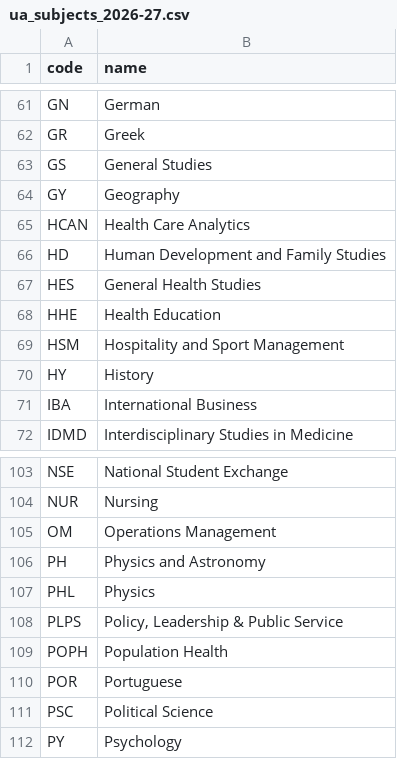
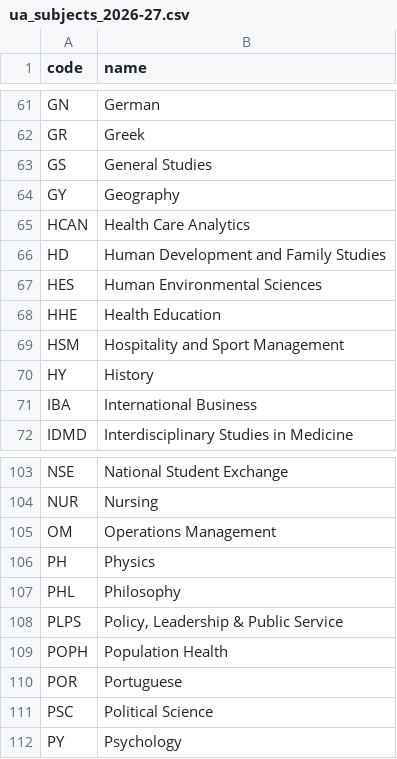
Before and after one commit to acrowe8/MIS430-Final, a CSV file: database/data/ua_subjects_2026-27.csv, drawn as a sheet; only a part is shown, gaps mark what is left out.

```diff
--- a/database/data/ua_subjects_2026-27.csv
+++ b/database/data/ua_subjects_2026-27.csv
@@ -66,3 +66,3 @@ HCAN,Health Care Analytics
 HD,Human Development and Family Studies
-HES,General Health Studies
+HES,Human Environmental Sciences
 HHE,Health Education
@@ -105,4 +105,4 @@ NUR,Nursing
 OM,Operations Management
-PH,Physics and Astronomy
-PHL,Physics
+PH,Physics
+PHL,Philosophy
 PLPS,"Policy, Leadership & Public Service"
```
Also changed, not shown: 13 other files.
